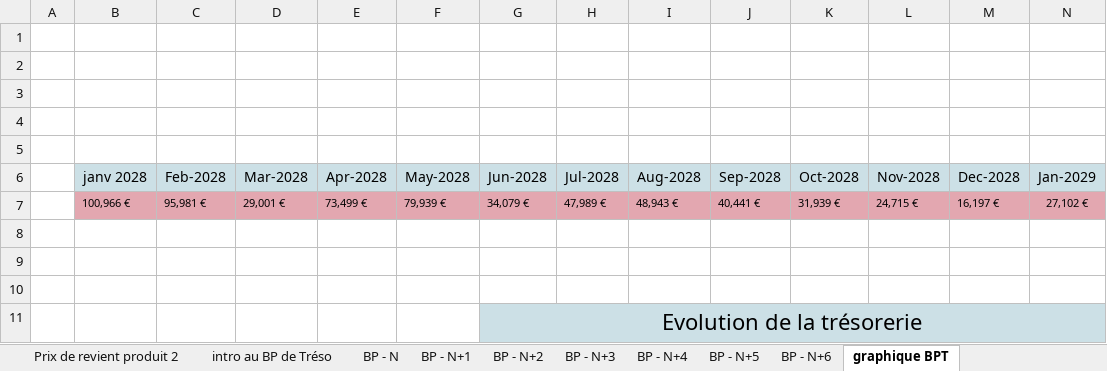
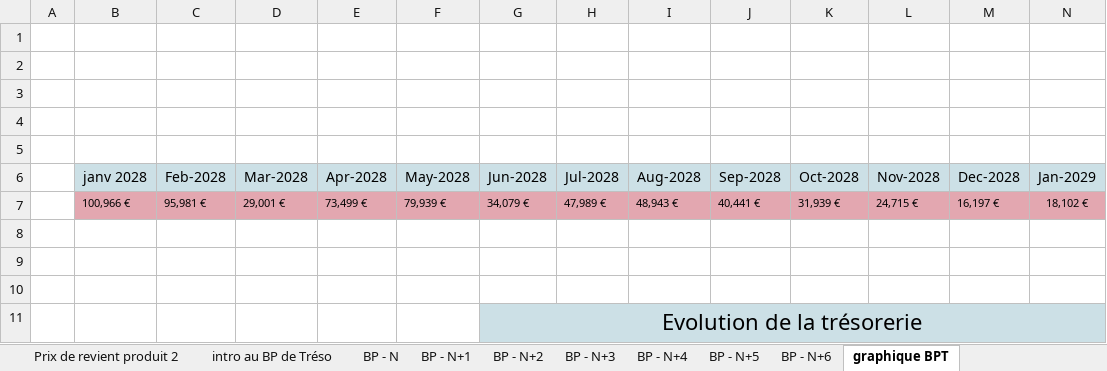
Before and after one commit to Guih44Yahoo/bprea2, an Excel workbook: outils de chiffrage projet v10.xlsx, sheet graphique BPT, drawn as a sheet; only a part is shown; values as stored, in another font and other column widths than the file's, no borders; charts and pictures not drawn; removed rows and columns are numbered as before the commit, all else as after; rows hold the shown columns only; the diff names each change by its address in the sheet, - before the commit and + after, or states it on an @@ line.

```diff
--- a/outils de chiffrage projet v10.xlsx (sheet graphique BPT)
+++ b/outils de chiffrage projet v10.xlsx (sheet graphique BPT)
-row 7:  | 100,966 € | 95,981 € | 29,001 € | 73,499 € | 79,939 € | 34,079 € | 47,989 € | 48,943 € | 40,441 € | 31,939 € | 24,715 € | 16,197 € | 27,102 €
+row 7:  | 100,966 € | 95,981 € | 29,001 € | 73,499 € | 79,939 € | 34,079 € | 47,989 € | 48,943 € | 40,441 € | 31,939 € | 24,715 € | 16,197 € | 18,102 €
```
Also changed, not shown: sheet BP - N+5, sheet BP - N+3, sheet BP - N+2, sheet BP - N+1, sheet BP - N+6, sheet BP - N+4, 1 more sheet, charts or pictures.
